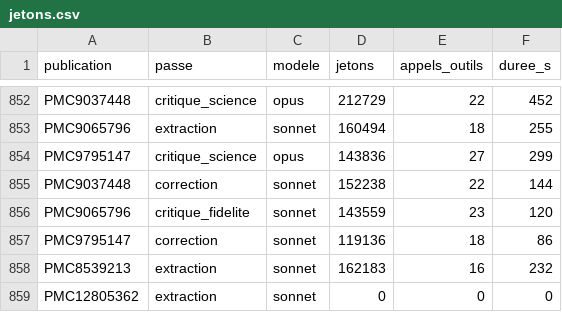
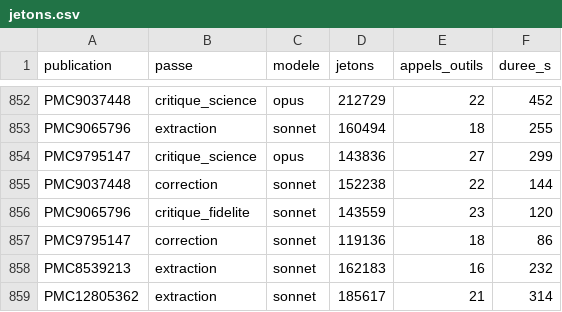
Before and after one commit to TerryChauvin/synthese-materiaux, a CSV file: audits/jetons.csv, drawn as a sheet; only a part is shown, gaps mark what is left out.

```diff
--- a/audits/jetons.csv
+++ b/audits/jetons.csv
@@ -858,2 +858,2 @@ PMC9795147,correction,sonnet,119136,18,86
 PMC8539213,extraction,sonnet,162183,16,232
-PMC12805362,extraction,sonnet,0,0,0
+PMC12805362,extraction,sonnet,185617,21,314
```
Also changed, not shown: 2 other files.
